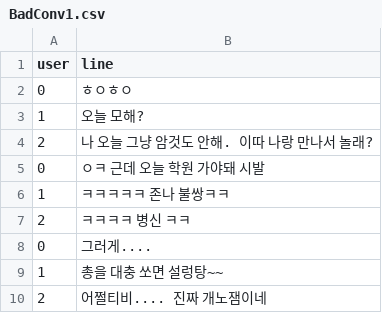
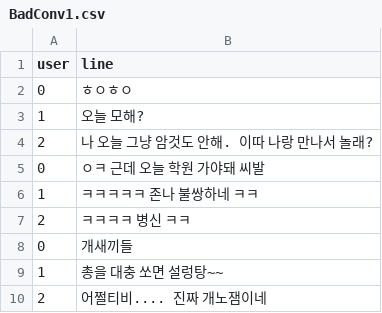
Before and after one commit to skku-woongjin/WJ_Combined, a CSV file: Assets/Resources/BadConv1.csv, drawn as a sheet.

```diff
--- a/Assets/Resources/BadConv1.csv
+++ b/Assets/Resources/BadConv1.csv
@@ -4,6 +4,6 @@ user,line
 2,나 오늘 그냥 암것도 안해. 이따 나랑 만나서 놀래?
-0,ㅇㅋ 근데 오늘 학원 가야돼 시발
-1,ㅋㅋㅋㅋㅋ 존나 불쌍ㅋㅋ
+0,ㅇㅋ 근데 오늘 학원 가야돼 씨발
+1,ㅋㅋㅋㅋㅋ 존나 불쌍하네 ㅋㅋ
 2,ㅋㅋㅋㅋ 병신 ㅋㅋ
-0,그러게....
+0,개새끼들
 1,총을 대충 쏘면 설렁탕~~
```
Also changed, not shown: 2 other files.
